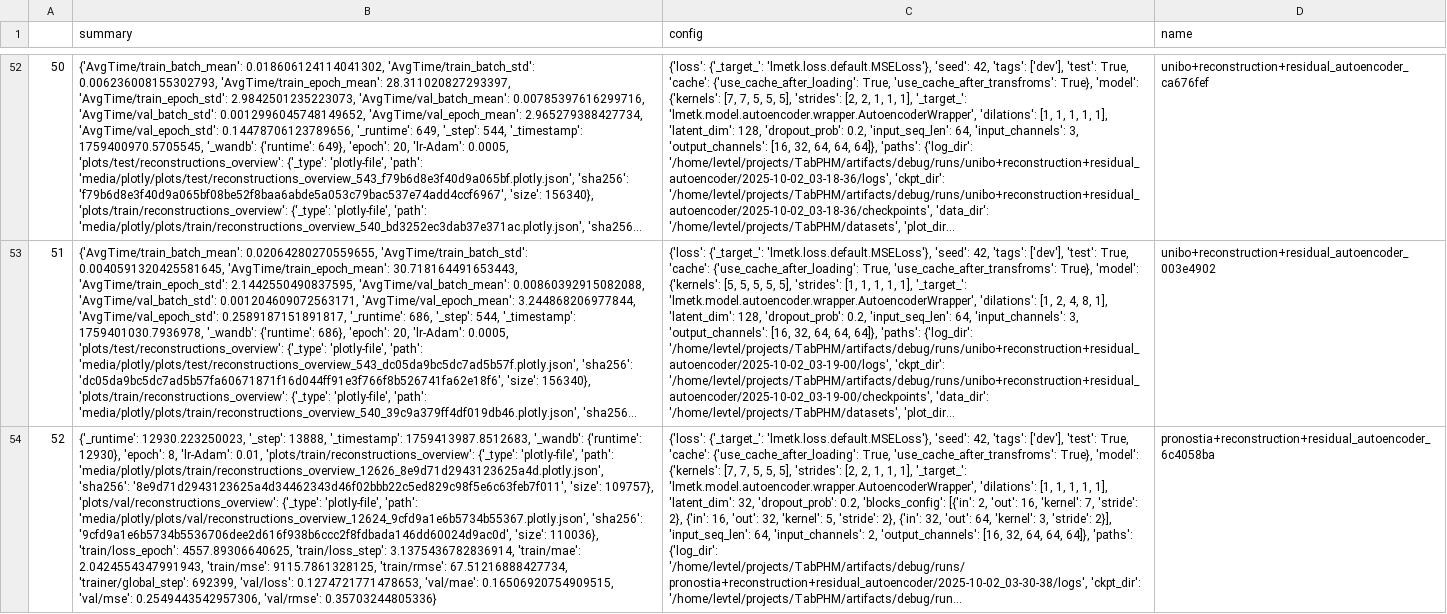
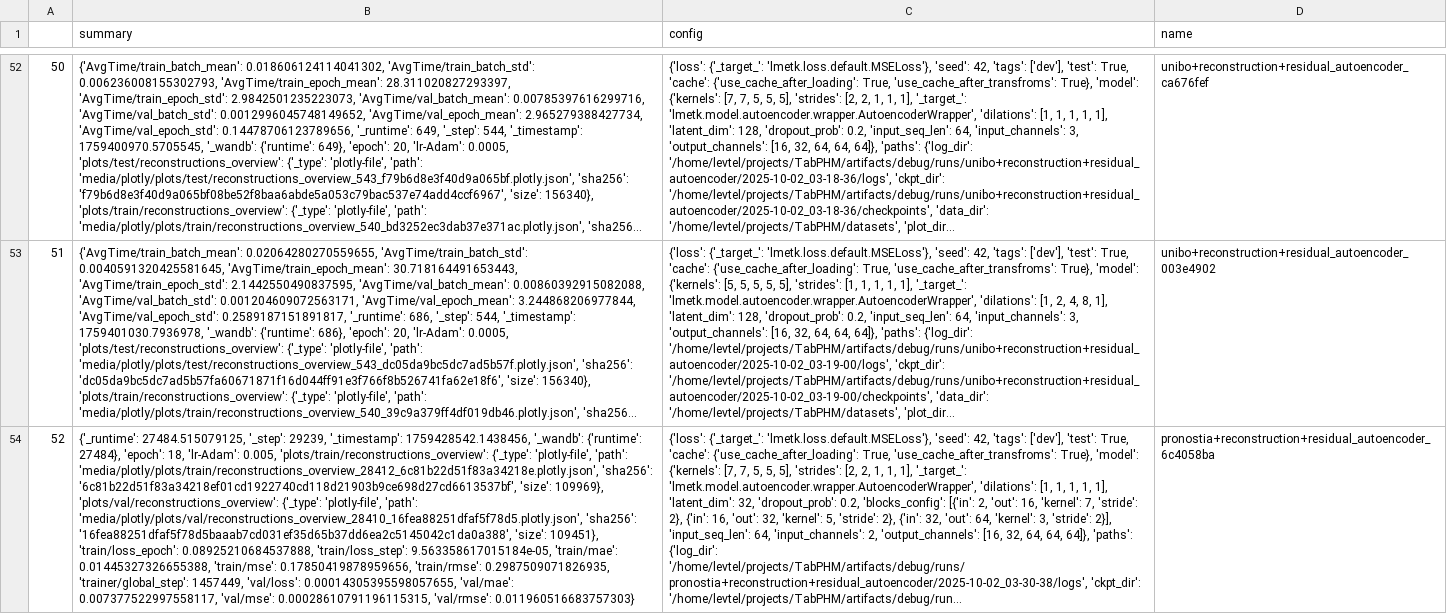
Before and after one commit to EPFL-IMOS/picid, a CSV file: lmetk_report/TabPHM-autoencoders-checks_02_10_night.csv, drawn as a sheet; only a part is shown, gaps mark what is left out; long unchanged cells end in …; the diff covers the shown part only; the diff names each change by its address in the sheet, - before the commit and + after, or states it on an @@ line.

```diff
--- a/lmetk_report/TabPHM-autoencoders-checks_02_10_night.csv
+++ b/lmetk_report/TabPHM-autoencoders-checks_02_10_night.csv
-B54 (summary): {'_runtime': 12930.223250023, '_step': 13888, '_timestamp': 1759413987.8512683, '_wandb': {'runtime': 12930}, 'epoch': 8, 'lr-Adam': 0.01, 'plots/train/reconstructions_overview': {'_type': 'plotly-file', 'path': 'media/plotly/plots/train/reconstructions_overview_12626_8e9d71d2943123625a4d.plotly.json', 'sha256': '8e9d71d2943123625a4d34462343d46f02bbb22c5ed829c98f5e6c63feb7f011', 'size': 109757}, 'plots/val/reconstructions_overview': {'_type': 'plotly-file', 'path': 'media/plotly/plots/val/reconstructions_overview_12624_9cfd9a1e6b5734b55367.plotly.json', 'sha256': '9cfd9a1e6b5734b5536706dee2d616f938b6ccc2f8fdbada146dd60024d9ac0d', 'size': 110036}, 'train/loss_epoch': 4557.89306640625, 'train/loss_step': 3.1375436782836914, 'train/mae': 2.0424554347991943, 'train/mse': 9115.7861328125, 'train/rmse': 67.51216888427734, 'trainer/global_step': 692399, 'val/loss': 0.1274721771478653, 'val/mae': 0.16506920754909515, 'val/mse': 0.2549443542957306, 'val/rmse': 0.35703244805336}
+B54 (summary): {'_runtime': 27484.515079125, '_step': 29239, '_timestamp': 1759428542.1438456, '_wandb': {'runtime': 27484}, 'epoch': 18, 'lr-Adam': 0.005, 'plots/train/reconstructions_overview': {'_type': 'plotly-file', 'path': 'media/plotly/plots/train/reconstructions_overview_28412_6c81b22d51f83a34218e.plotly.json', 'sha256': '6c81b22d51f83a34218ef01cd1922740cd118d21903b9ce698d27cd6613537bf', 'size': 109969}, 'plots/val/reconstructions_overview': {'_type': 'plotly-file', 'path': 'media/plotly/plots/val/reconstructions_overview_28410_16fea88251dfaf5f78d5.plotly.json', 'sha256': '16fea88251dfaf5f78d5baaab7cd031ef35d65b37dd6ea2c5145042c1da0a388', 'size': 109451}, 'train/loss_epoch': 0.08925210684537888, 'train/loss_step': 9.563358617015184e-05, 'train/mae': 0.01445327326655388, 'train/mse': 0.17850419878959656, 'train/rmse': 0.2987509071826935, 'trainer/global_step': 1457449, 'val/loss': 0.00014305395598057655, 'val/mae': 0.007377522997558117, 'val/mse': 0.00028610791196115315, 'val/rmse': 0.011960516683757303}
```
Also changed, not shown: 1 edited cell elsewhere in this file, 2 other files.
